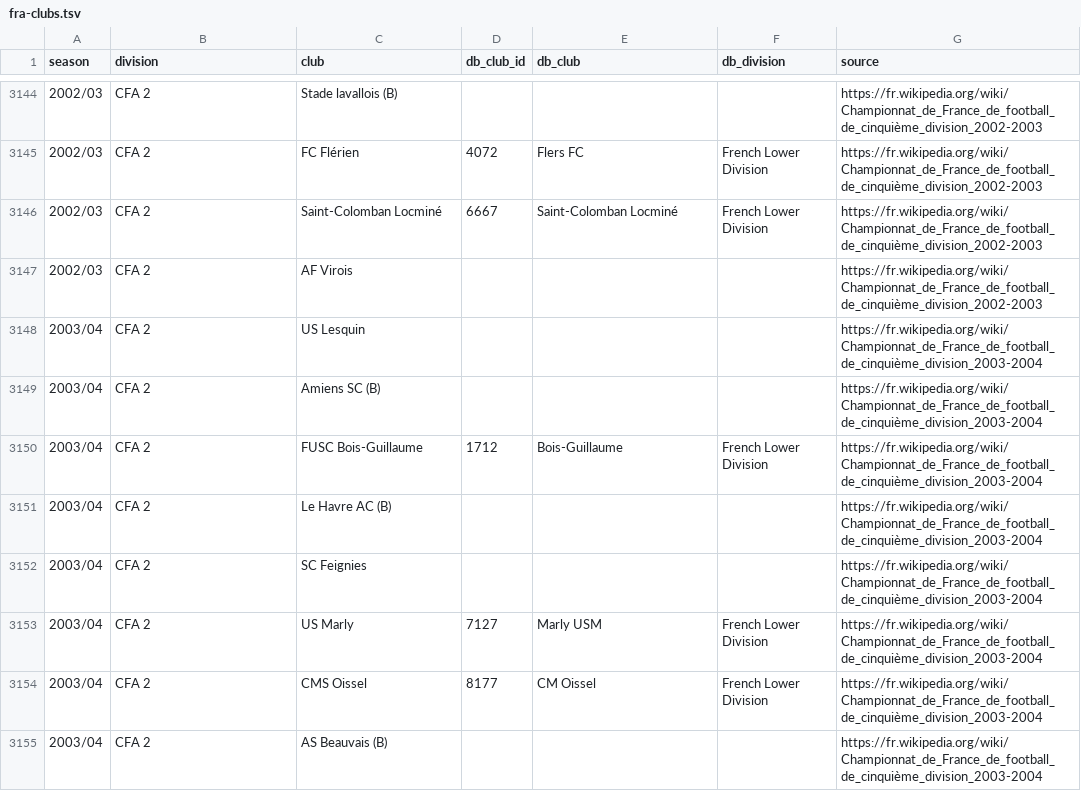
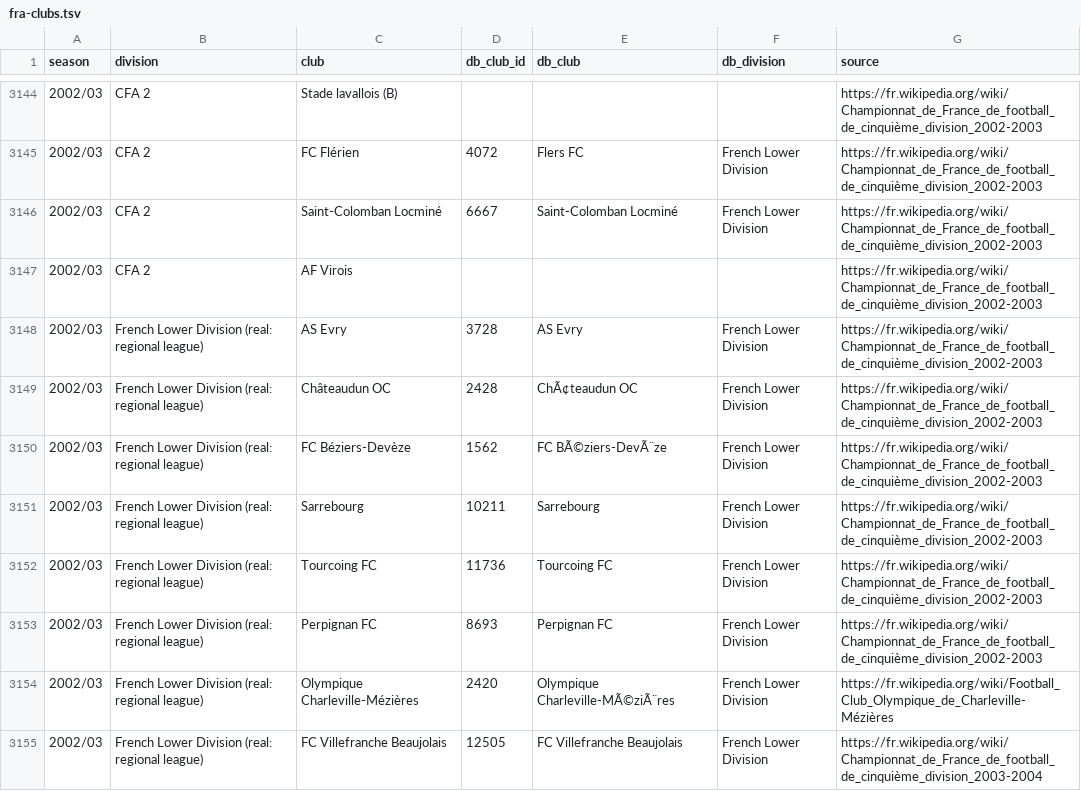
Before and after one commit to maxevans60/cm0102-bosman-edition, a TSV file: docs/research/rules-0.6.0/fra-clubs.tsv, drawn as a sheet; only a part is shown, gaps mark what is left out; the shorter side is filled out with more unchanged rows; the diff covers the shown part only; the diff names each change by its address in the sheet, - before the commit and + after, or states it on an @@ line.

```diff
--- a/docs/research/rules-0.6.0/fra-clubs.tsv
+++ b/docs/research/rules-0.6.0/fra-clubs.tsv
+row 3148: 2002/03 | French Lower Division (real: regional league) | AS Evry | 3728 | AS Evry | French Lower Division | https://fr.wikipedia.org/wiki/Championnat_de_France_de_football_de_cinquième_division_2002-2003
+row 3149: 2002/03 | French Lower Division (real: regional league) | Châteaudun OC | 2428 | ChÃ¢teaudun OC | French Lower Division | https://fr.wikipedia.org/wiki/Championnat_de_France_de_football_de_cinquième_division_2002-2003
+row 3150: 2002/03 | French Lower Division (real: regional league) | FC Béziers-Devèze | 1562 | FC BÃ©ziers-DevÃ¨ze | French Lower Division | https://fr.wikipedia.org/wiki/Championnat_de_France_de_football_de_cinquième_division_2002-2003
+row 3151: 2002/03 | French Lower Division (real: regional league) | Sarrebourg | 10211 | Sarrebourg | French Lower Division | https://fr.wikipedia.org/wiki/Championnat_de_France_de_football_de_cinquième_division_2002-2003
+row 3152: 2002/03 | French Lower Division (real: regional league) | Tourcoing FC | 11736 | Tourcoing FC | French Lower Division | https://fr.wikipedia.org/wiki/Championnat_de_France_de_football_de_cinquième_division_2002-2003
+row 3153: 2002/03 | French Lower Division (real: regional league) | Perpignan FC | 8693 | Perpignan FC | French Lower Division | https://fr.wikipedia.org/wiki/Championnat_de_France_de_football_de_cinquième_division_2002-2003
+row 3154: 2002/03 | French Lower Division (real: regional league) | Olympique Charleville-Mézières | 2420 | Olympique Charleville-MÃ©ziÃ¨res | French Lower Division | https://fr.wikipedia.org/wiki/Football_Club_Olympique_de_Charleville-Mézières
+row 3155: 2002/03 | French Lower Division (real: regional league) | FC Villefranche Beaujolais | 12505 | FC Villefranche Beaujolais | French Lower Division | https://fr.wikipedia.org/wiki/Championnat_de_France_de_football_de_cinquième_division_2003-2004
```
Also changed, not shown: 8 added rows and 9 edited cells elsewhere in this file, docs/research/rules-0.6.0/ger-clubs.tsv, docs/research/rules-0.6.0/nor-fin-clubs.tsv, 6 other files.
